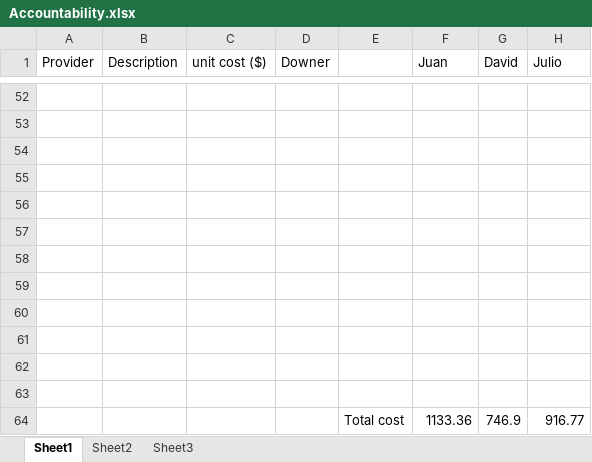
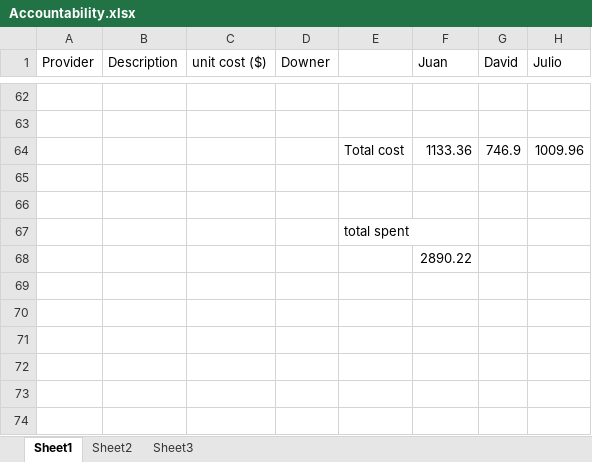
Before and after one commit to jjh-drones/agriculture, an Excel workbook: Cost/Accountability.xlsx, sheet Sheet1, drawn as a sheet; only a part is shown, gaps mark what is left out; values as stored, in another font and other column widths than the file's, no borders; removed rows and columns are numbered as before the commit, all else as after; the diff covers the shown part only; the diff names each change by its address in the sheet, - before the commit and + after, or states it on an @@ line.

```diff
--- a/Cost/Accountability.xlsx (sheet Sheet1)
+++ b/Cost/Accountability.xlsx (sheet Sheet1)
+row 64:  |  |  |  | Total cost | 1133.36 | 746.9 | 1009.96
-E67: (empty)
+E67: total spent
-F68 (Juan): (empty)
+F68 (Juan): 2890.22
-row 58: (empty)
-row 59: (empty)
-row 60: (empty)
-row 61: (empty)
-row 62: (empty)
-row 63: (empty)
-row 64:  |  |  |  | Total cost | 1133.36 | 746.9 | 916.77
```
Also changed, not shown: 10 added rows, 2 edited cells and cell formats elsewhere in this sheet, formulas that keep their value.
